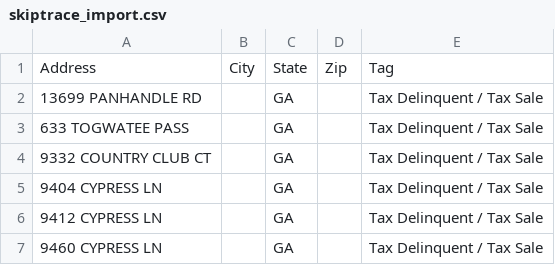
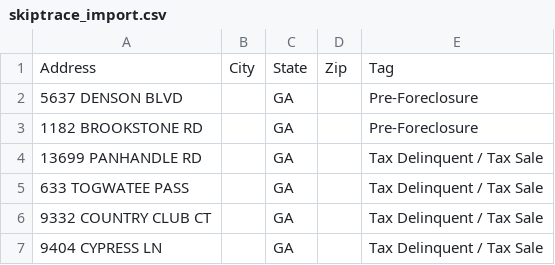
Before and after one commit to terrellkday/Clayton-Leads-Scraper, a CSV file: data/skiptrace_import.csv, drawn as a sheet; only a part is shown; the shorter side is filled out with more unchanged rows.

```diff
--- a/data/skiptrace_import.csv
+++ b/data/skiptrace_import.csv
@@ -1,2 +1,4 @@
 Address,City,State,Zip,Tag
+5637 DENSON BLVD,,GA,,Pre-Foreclosure
+1182 BROOKSTONE RD,,GA,,Pre-Foreclosure
 13699 PANHANDLE RD,,GA,,Tax Delinquent / Tax Sale
```
Also changed, not shown: data/ghl_leads.csv, 9 other files.
